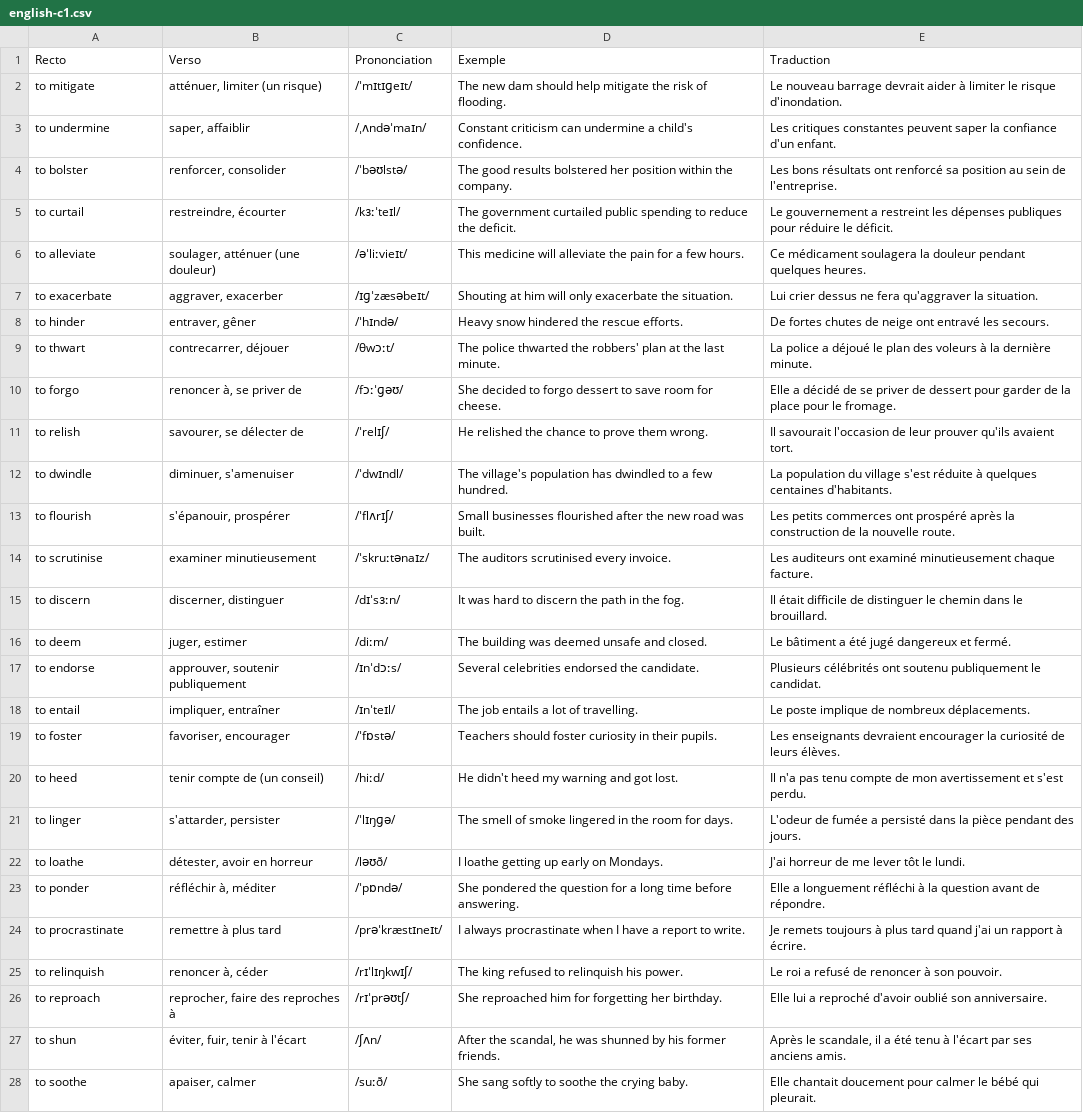
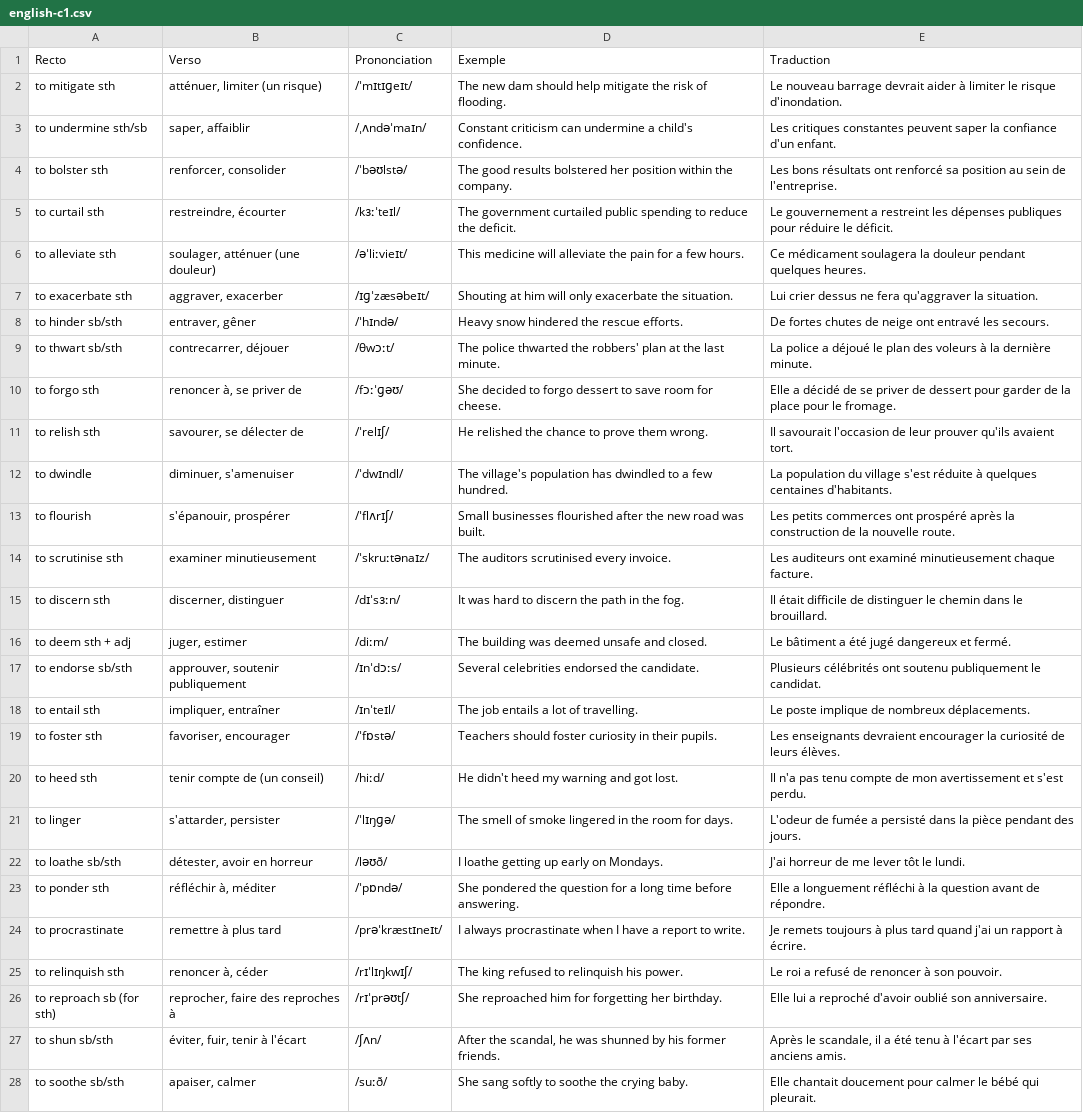
Before and after one commit to yohannreynaud/Flash-cards, a CSV file: data/english-c1.csv, drawn as a sheet; only a part is shown; the diff covers the shown part only; the diff names each change by its address in the sheet, - before the commit and + after, or states it on an @@ line.

```diff
--- a/data/english-c1.csv
+++ b/data/english-c1.csv
-A2 (Recto): to mitigate
+A2 (Recto): to mitigate sth
-A3 (Recto): to undermine
+A3 (Recto): to undermine sth/sb
-A4 (Recto): to bolster
+A4 (Recto): to bolster sth
-A5 (Recto): to curtail
+A5 (Recto): to curtail sth
-A6 (Recto): to alleviate
+A6 (Recto): to alleviate sth
-A7 (Recto): to exacerbate
+A7 (Recto): to exacerbate sth
-A8 (Recto): to hinder
+A8 (Recto): to hinder sb/sth
-A9 (Recto): to thwart
+A9 (Recto): to thwart sb/sth
-A10 (Recto): to forgo
+A10 (Recto): to forgo sth
-A11 (Recto): to relish
+A11 (Recto): to relish sth
-A14 (Recto): to scrutinise
+A14 (Recto): to scrutinise sth
-A15 (Recto): to discern
+A15 (Recto): to discern sth
-A16 (Recto): to deem
+A16 (Recto): to deem sth + adj
-A17 (Recto): to endorse
+A17 (Recto): to endorse sb/sth
-A18 (Recto): to entail
+A18 (Recto): to entail sth
-A19 (Recto): to foster
+A19 (Recto): to foster sth
-A20 (Recto): to heed
+A20 (Recto): to heed sth
-A22 (Recto): to loathe
+A22 (Recto): to loathe sb/sth
-A23 (Recto): to ponder
+A23 (Recto): to ponder sth
-A25 (Recto): to relinquish
+A25 (Recto): to relinquish sth
-A26 (Recto): to reproach
+A26 (Recto): to reproach sb (for sth)
-A27 (Recto): to shun
+A27 (Recto): to shun sb/sth
-A28 (Recto): to soothe
+A28 (Recto): to soothe sb/sth
```
Also changed, not shown: 139 edited cells elsewhere in this file, 2 other files.
